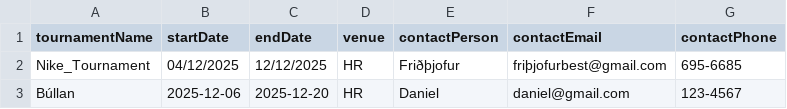
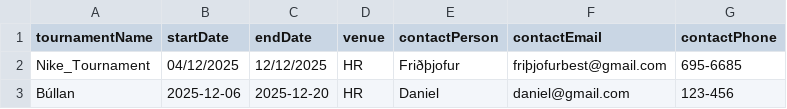
Before and after one commit to Atlihero/Verklegt-1, a CSV file: data_layer/_data/Tournament.csv, drawn as a sheet.

```diff
--- a/data_layer/_data/Tournament.csv
+++ b/data_layer/_data/Tournament.csv
@@ -2,2 +2,2 @@ tournamentName,startDate,endDate,venue,contactPerson,contactEmail,contactPhone
 Nike_Tournament,04/12/2025,12/12/2025,HR,Friðþjofur,friþjofurbest@gmail.com,695-6685
-Búllan,2025-12-06,2025-12-20,HR,Daniel,daniel@gmail.com,123-4567
+Búllan,2025-12-06,2025-12-20,HR,Daniel,daniel@gmail.com,123-456
```
Also changed, not shown: data_layer/_data/Games.csv, 5 other files.
